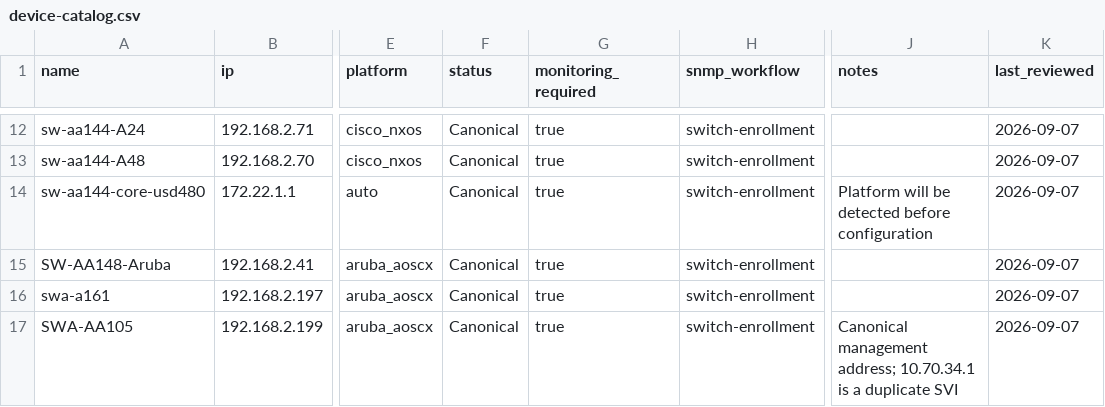
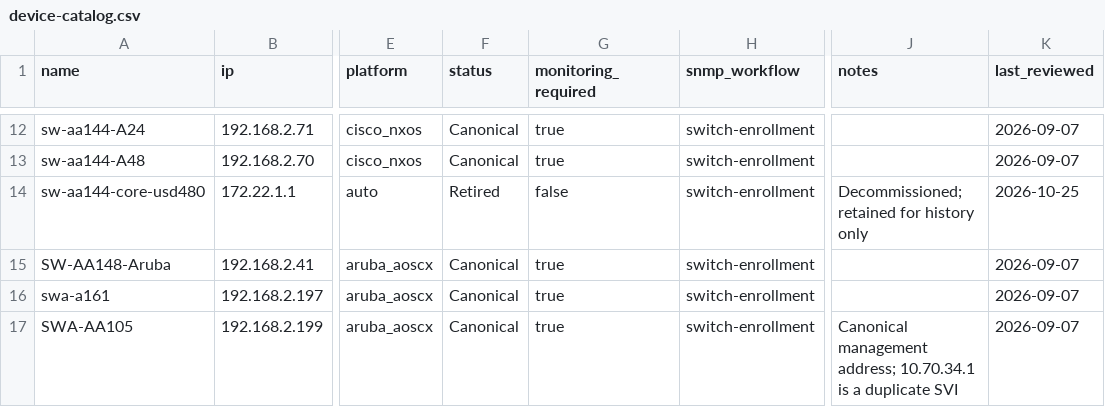
Before and after one commit to OlderschCoder/Network-Insight-Hub, a CSV file: deploy/switch-telemetry/device-catalog.csv, drawn as a sheet; only a part is shown, gaps mark what is left out; the diff names each change by its address in the sheet, - before the commit and + after, or states it on an @@ line.

```diff
--- a/deploy/switch-telemetry/device-catalog.csv
+++ b/deploy/switch-telemetry/device-catalog.csv
-F14 (status): Canonical
+F14 (status): Retired
-G14 (monitoring_required): true
+G14 (monitoring_required): false
-J14 (notes): Platform will be detected before configuration
+J14 (notes): Decommissioned; retained for history only
-K14 (last_reviewed): 2026-09-07
+K14 (last_reviewed): 2026-10-25
```
Also changed, not shown: deploy/switch-telemetry/switches.csv, 13 other files.
